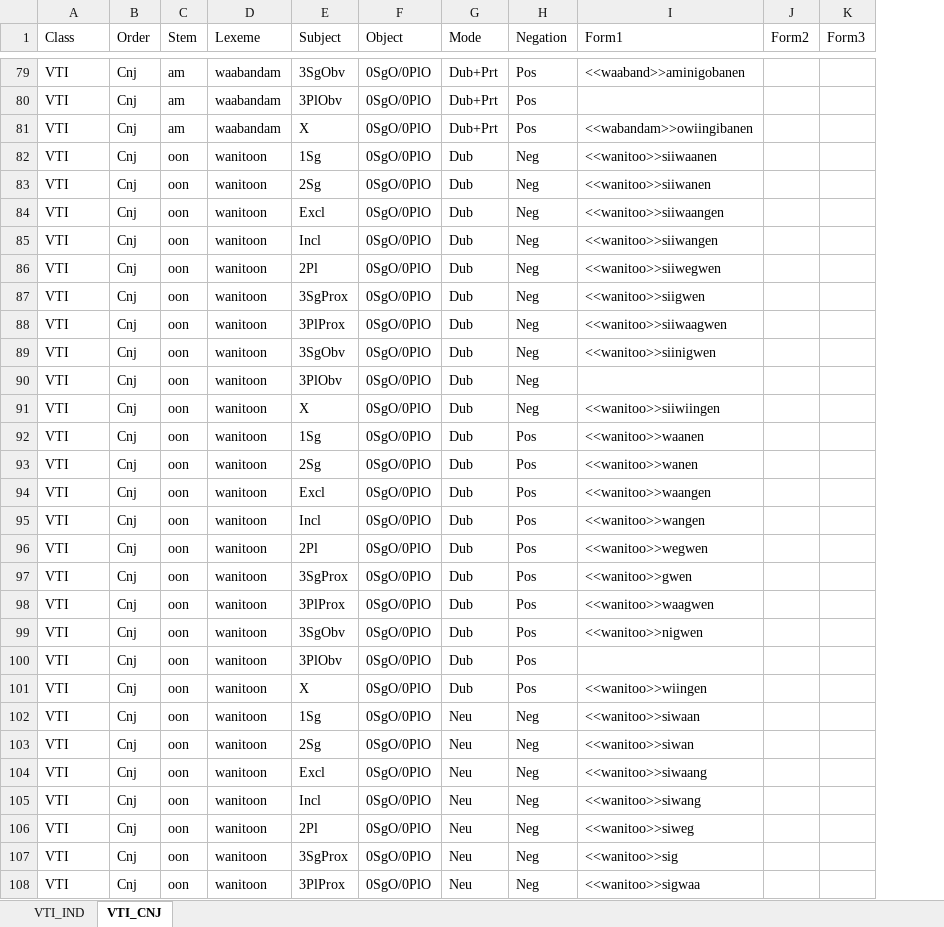
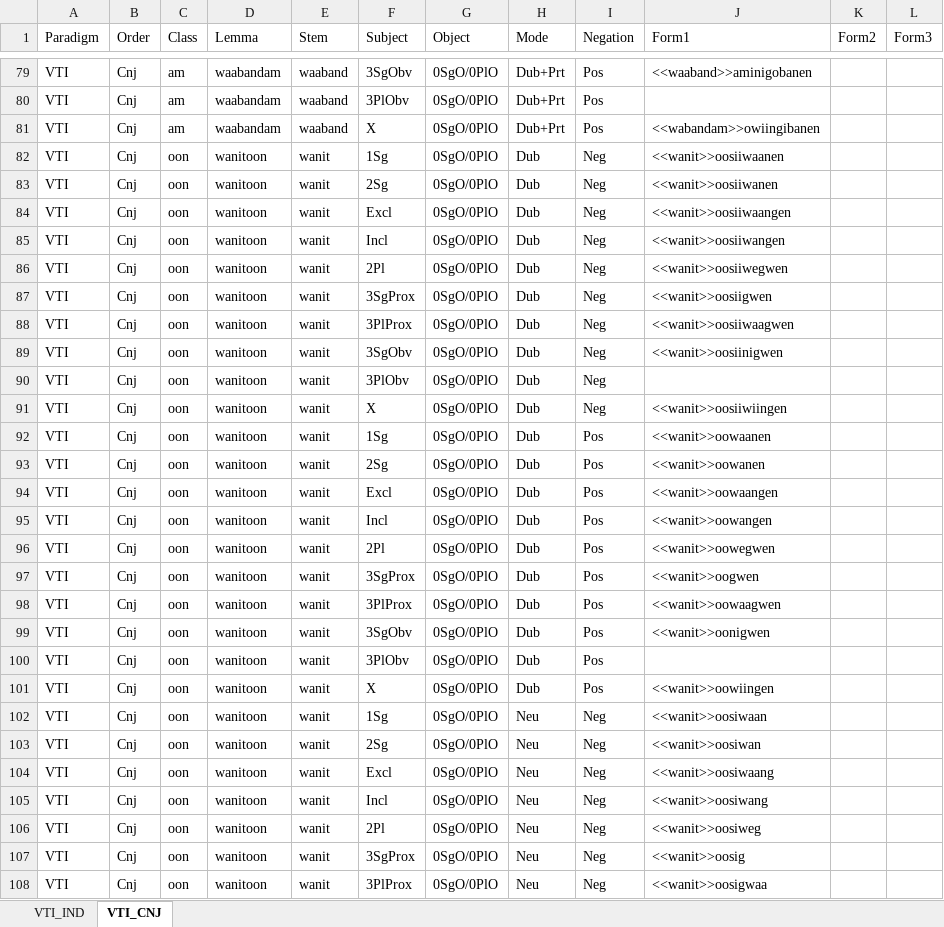
Before and after one commit to giellalt/lang-ciw, an Excel workbook: inc/flattened/createYaml/VTI-splitstem.xlsx, sheet VTI_CNJ, drawn as a sheet; only a part is shown, gaps mark what is left out; values as stored, in another font and other column widths than the file's, no borders; addresses are those after the commit; the diff covers the shown part only; the diff names each change by its address in the sheet, - before the commit and + after, or states it on an @@ line.

Commit message:
Add VTI lemmas, correct errors

```diff
--- a/inc/flattened/createYaml/VTI-splitstem.xlsx (sheet VTI_CNJ)
+++ b/inc/flattened/createYaml/VTI-splitstem.xlsx (sheet VTI_CNJ)
+column E (Stem), rows 79-108: waaband | waaband | waaband | wanit | wanit | wanit | wanit | wanit | wanit | wanit | wanit | wanit | wanit | wanit | wanit | wanit | wanit | wanit | wanit | wanit | wanit | wanit | wanit | wanit | wanit | wanit | wanit | wanit | wanit | wanit
-A1: Class
+A1: Paradigm
-C1: Stem
+C1: Class
-D1: Lexeme
+D1: Lemma
-J82 (Form1): <<wanitoo>>siiwaanen
+J82 (Form1): <<wanit>>oosiiwaanen
-J83 (Form1): <<wanitoo>>siiwanen
+J83 (Form1): <<wanit>>oosiiwanen
-J84 (Form1): <<wanitoo>>siiwaangen
+J84 (Form1): <<wanit>>oosiiwaangen
-J85 (Form1): <<wanitoo>>siiwangen
+J85 (Form1): <<wanit>>oosiiwangen
-J86 (Form1): <<wanitoo>>siiwegwen
+J86 (Form1): <<wanit>>oosiiwegwen
-J87 (Form1): <<wanitoo>>siigwen
+J87 (Form1): <<wanit>>oosiigwen
-J88 (Form1): <<wanitoo>>siiwaagwen
+J88 (Form1): <<wanit>>oosiiwaagwen
-J89 (Form1): <<wanitoo>>siinigwen
+J89 (Form1): <<wanit>>oosiinigwen
-J91 (Form1): <<wanitoo>>siiwiingen
+J91 (Form1): <<wanit>>oosiiwiingen
-J92 (Form1): <<wanitoo>>waanen
+J92 (Form1): <<wanit>>oowaanen
-J93 (Form1): <<wanitoo>>wanen
+J93 (Form1): <<wanit>>oowanen
-J94 (Form1): <<wanitoo>>waangen
+J94 (Form1): <<wanit>>oowaangen
-J95 (Form1): <<wanitoo>>wangen
+J95 (Form1): <<wanit>>oowangen
-J96 (Form1): <<wanitoo>>wegwen
+J96 (Form1): <<wanit>>oowegwen
-J97 (Form1): <<wanitoo>>gwen
+J97 (Form1): <<wanit>>oogwen
-J98 (Form1): <<wanitoo>>waagwen
+J98 (Form1): <<wanit>>oowaagwen
-J99 (Form1): <<wanitoo>>nigwen
+J99 (Form1): <<wanit>>oonigwen
-J101 (Form1): <<wanitoo>>wiingen
+J101 (Form1): <<wanit>>oowiingen
-J102 (Form1): <<wanitoo>>siwaan
+J102 (Form1): <<wanit>>oosiwaan
-J103 (Form1): <<wanitoo>>siwan
+J103 (Form1): <<wanit>>oosiwan
-J104 (Form1): <<wanitoo>>siwaang
+J104 (Form1): <<wanit>>oosiwaang
-J105 (Form1): <<wanitoo>>siwang
+J105 (Form1): <<wanit>>oosiwang
-J106 (Form1): <<wanitoo>>siweg
+J106 (Form1): <<wanit>>oosiweg
-J107 (Form1): <<wanitoo>>sig
+J107 (Form1): <<wanit>>oosig
-J108 (Form1): <<wanitoo>>sigwaa
+J108 (Form1): <<wanit>>oosigwaa
```
Also changed, not shown: 71 edited cells elsewhere in this sheet, sheet VTI_IND, inc/flattened/createYaml/VTI.xlsx, 1 other file.
